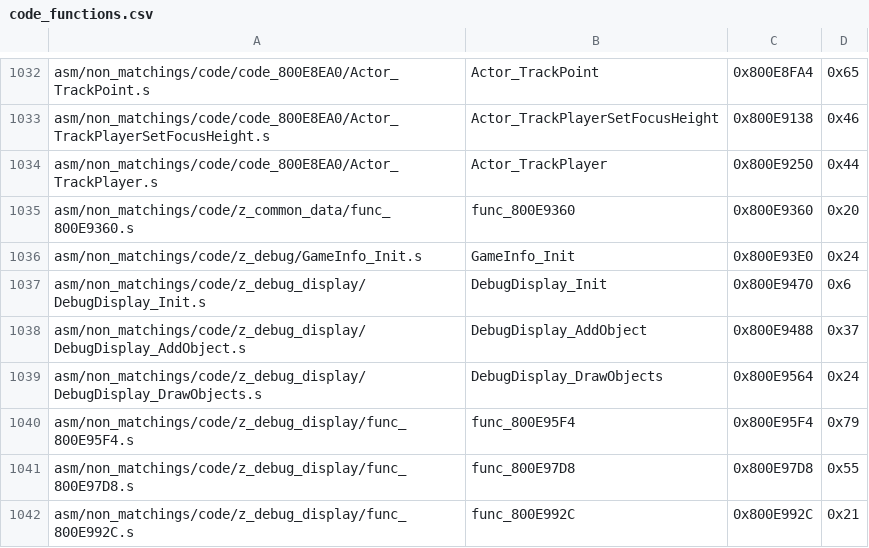
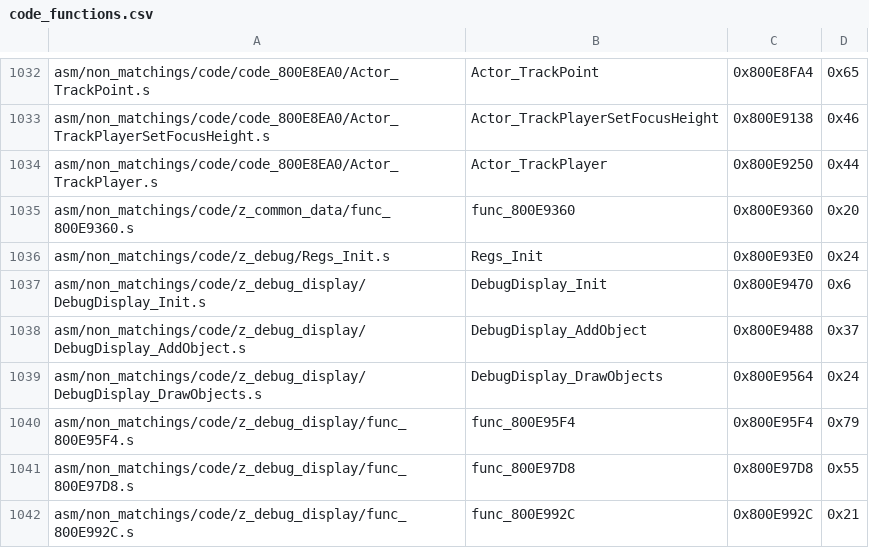
Before and after one commit to swunderly/2ship2harkinian-Android, a CSV file: tools/sizes/code_functions.csv, drawn as a sheet; only a part is shown, gaps mark what is left out.

Commit message:
Rename `GameInfo` to `RegEditor` (#1178)
* Rename RegEditor and move it to regs.h

* bring over some minor doc from oot

* add missing include

* Update tools/disasm/variables.txt

Co-authored-by: engineer124 <47598039+engineer124@users.noreply.github.com>

* update comment

* bss

---------

Co-authored-by: engineer124 <47598039+engineer124@users.noreply.github.com>

```diff
--- a/tools/sizes/code_functions.csv
+++ b/tools/sizes/code_functions.csv
@@ -1035,3 +1035,3 @@ asm/non_matchings/code/code_800E8EA0/Actor_TrackPlayer.s,Actor_TrackPlayer,0x800
 asm/non_matchings/code/z_common_data/func_800E9360.s,func_800E9360,0x800E9360,0x20
-asm/non_matchings/code/z_debug/GameInfo_Init.s,GameInfo_Init,0x800E93E0,0x24
+asm/non_matchings/code/z_debug/Regs_Init.s,Regs_Init,0x800E93E0,0x24
 asm/non_matchings/code/z_debug_display/DebugDisplay_Init.s,DebugDisplay_Init,0x800E9470,0x6
```
Also changed, not shown: 11 other files.
